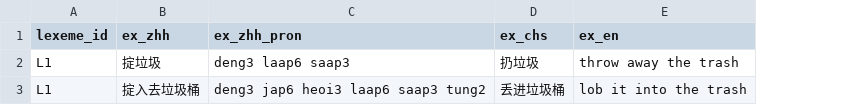
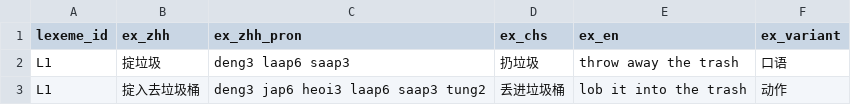
Before and after one commit to Joker9405/Can-Tong, a CSV file: data/examples.csv, drawn as a sheet; the diff names each change by its address in the sheet, - before the commit and + after, or states it on an @@ line.

Commit message:
Add files via upload

```diff
--- a/data/examples.csv
+++ b/data/examples.csv
+column F (ex_variant), rows 2-3: 口语 | 动作
```
